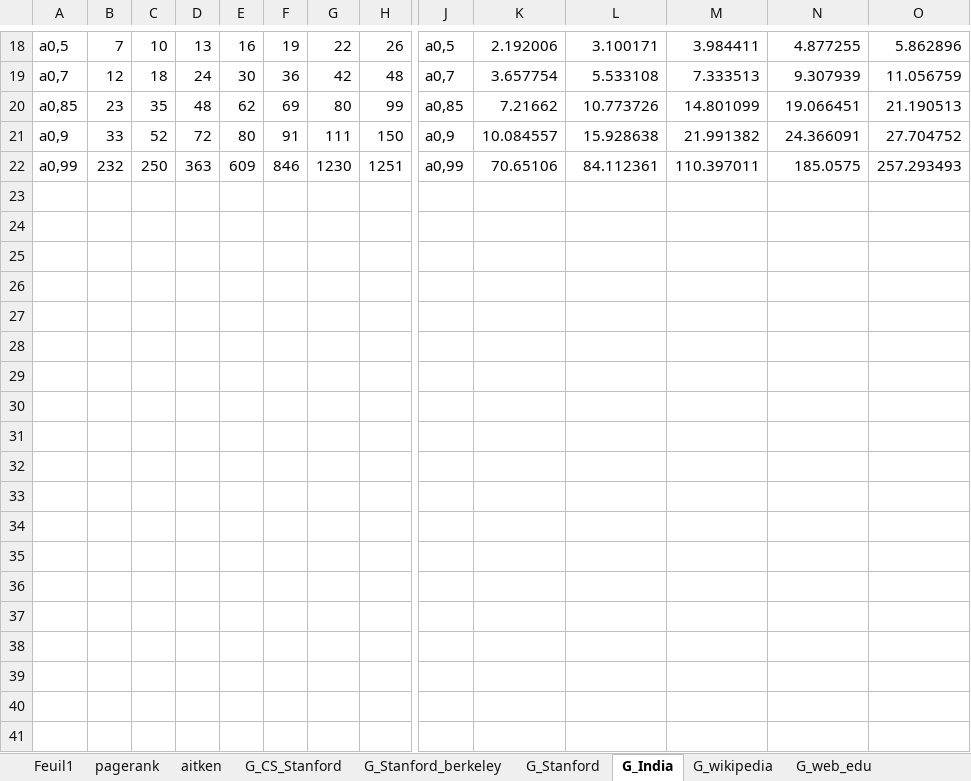
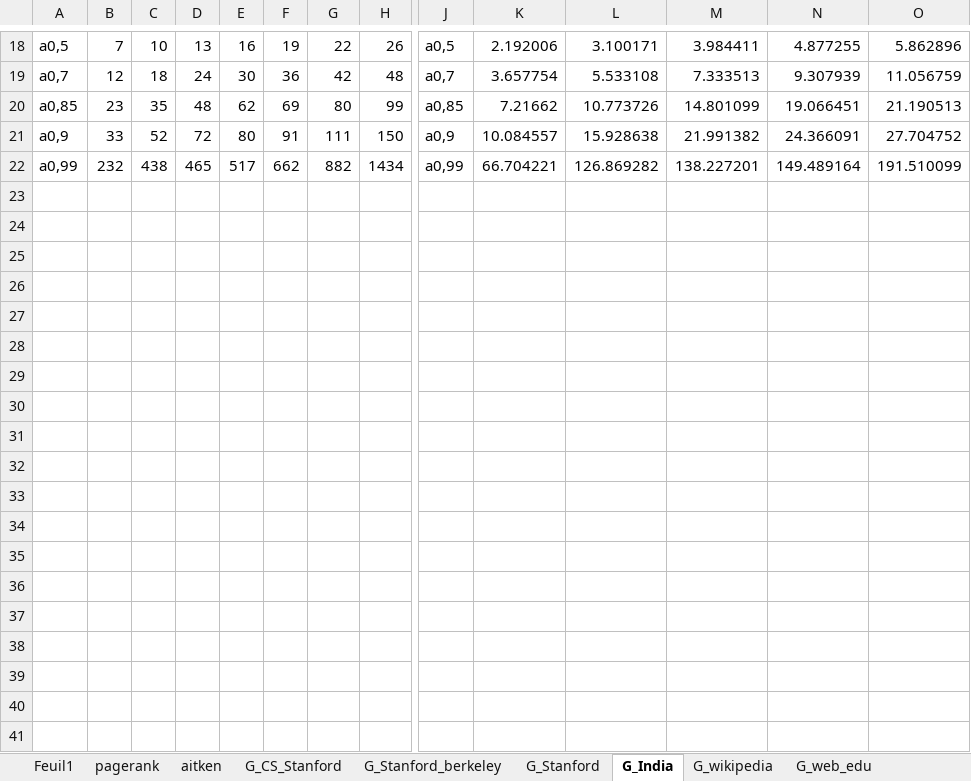
Before and after one commit to Projet-Ranking-DN-GA-PR/Projet-Ranking-Sujet-11, an Excel workbook: code-Noé/pagerank/TD2_resultat.xlsx, sheet G_India, drawn as a sheet; only a part is shown, gaps mark what is left out; values as stored, in another font and other column widths than the file's, no borders; charts and pictures not drawn; addresses are those after the commit; rows hold the shown columns only; the diff covers the shown part only; the diff names each change by its address in the sheet, - before the commit and + after, or states it on an @@ line.

```diff
--- a/code-Noé/pagerank/TD2_resultat.xlsx (sheet G_India)
+++ b/code-Noé/pagerank/TD2_resultat.xlsx (sheet G_India)
+row 22: a0,99 | 232 | 438 | 465 | 517 | 662 | 882 | 1434 | a0,99 | 66.704221 | 126.869282 | 138.227201 | 149.489164 | 191.510099
-row 23: a0,99 | 232 | 250 | 363 | 609 | 846 | 1230 | 1251 | a0,99 | 70.65106 | 84.112361 | 110.397011 | 185.0575 | 257.293493
+row 23: (empty)
+row 24: (empty)
+row 25: (empty)
+row 26: (empty)
+row 27: (empty)
+row 28: (empty)
+row 29: (empty)
+row 30: (empty)
+row 31: (empty)
+row 32: (empty)
+row 33: (empty)
+row 34: (empty)
+row 35: (empty)
+row 36: (empty)
+row 37: (empty)
+row 38: (empty)
+row 39: (empty)
+row 40: (empty)
+row 41: (empty)
```
Also changed, not shown: 39 added rows and 18 edited cells elsewhere in this sheet, sheet aitken, sheet G_Stanford, sheet G_Stanford_berkeley, sheet G_web_edu, sheet G_wikipedia, sheet G_CS_Stanford, formulas that keep their value, charts or pictures, 4 other files.
